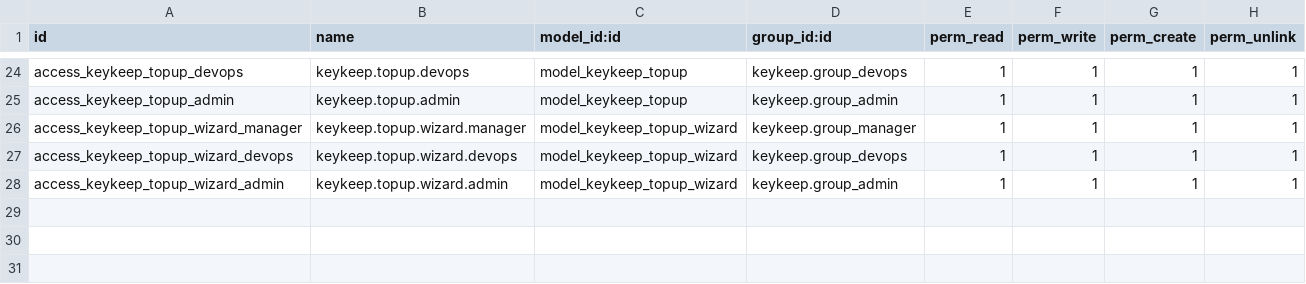
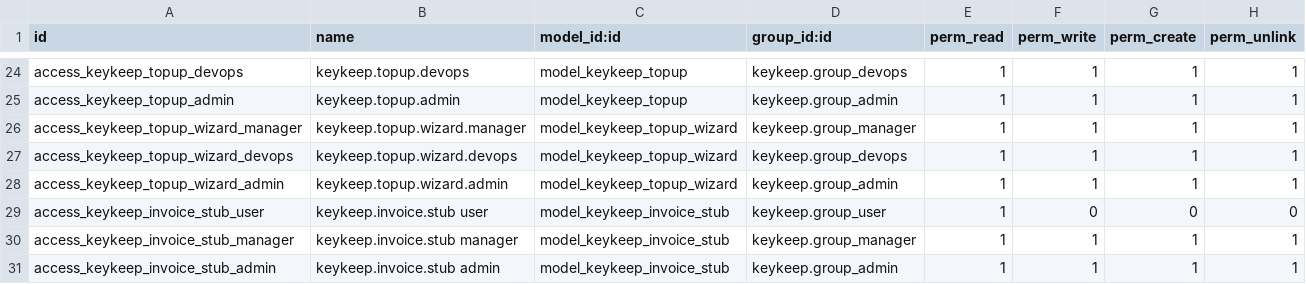
Before and after one commit to vertelab/odoo-keykeep, a CSV file: keykeep/security/ir.model.access.csv, drawn as a sheet; only a part is shown, gaps mark what is left out; the diff names each change by its address in the sheet, - before the commit and + after, or states it on an @@ line.

Commit message:
fix(keykeep): register keykeep.invoice.stub model — fixes '_unknown' read error on keykeep.topup (v18.0.1.22.0)
keykeep_invoice_stub.py existed but was never imported in models/__init__.py,
had no access rules, and its views weren't in the manifest. The orphaned
invoice_stub_id Many2one on keykeep.topup returned _unknown → AttributeError
'object has no attribute id' when reading topups.

- Import keykeep_invoice_stub in models/__init__.py
- Add views/keykeep_invoice_stub_views.xml to manifest data
- Add ir.model.access rules (user read, manager/admin full)

```diff
--- a/keykeep/security/ir.model.access.csv
+++ b/keykeep/security/ir.model.access.csv
+row 29: access_keykeep_invoice_stub_user | keykeep.invoice.stub user | model_keykeep_invoice_stub | keykeep.group_user | 1 | 0 | 0 | 0
+row 30: access_keykeep_invoice_stub_manager | keykeep.invoice.stub manager | model_keykeep_invoice_stub | keykeep.group_manager | 1 | 1 | 1 | 1
+row 31: access_keykeep_invoice_stub_admin | keykeep.invoice.stub admin | model_keykeep_invoice_stub | keykeep.group_admin | 1 | 1 | 1 | 1
```
Also changed, not shown: 2 other files.
